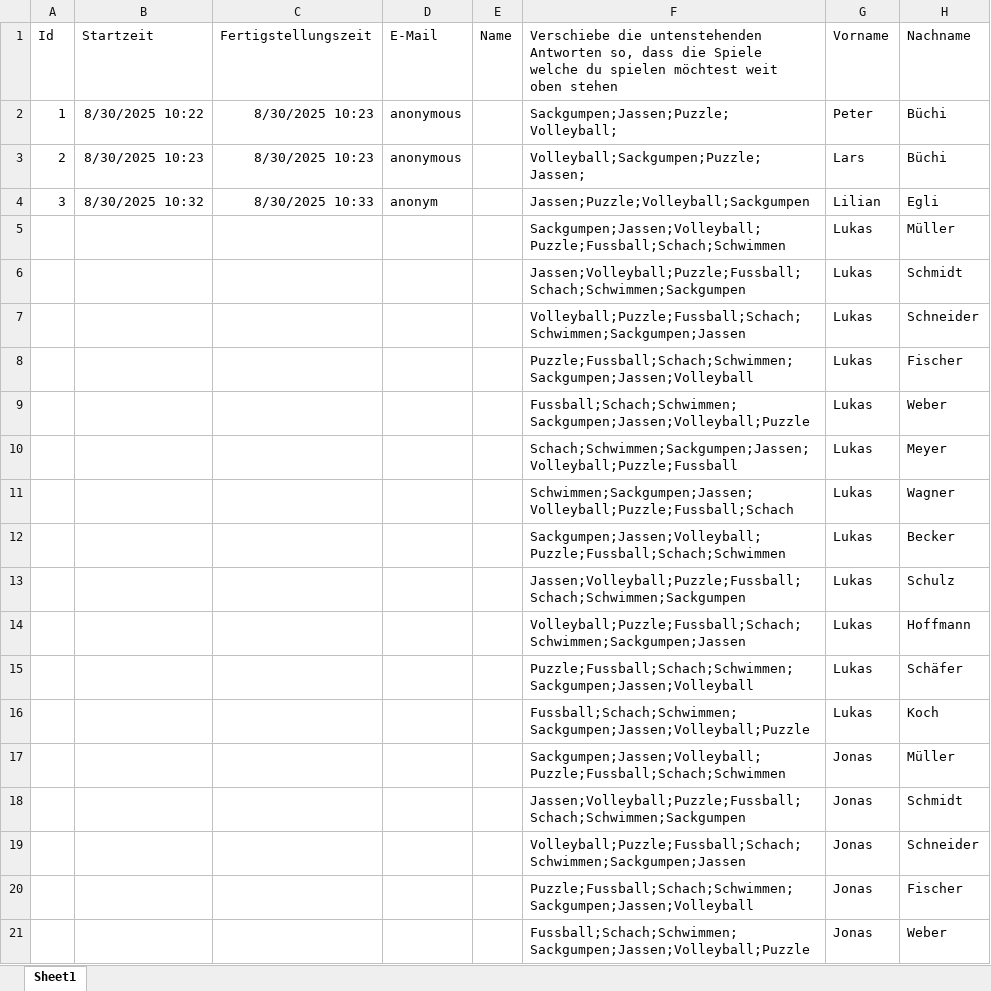
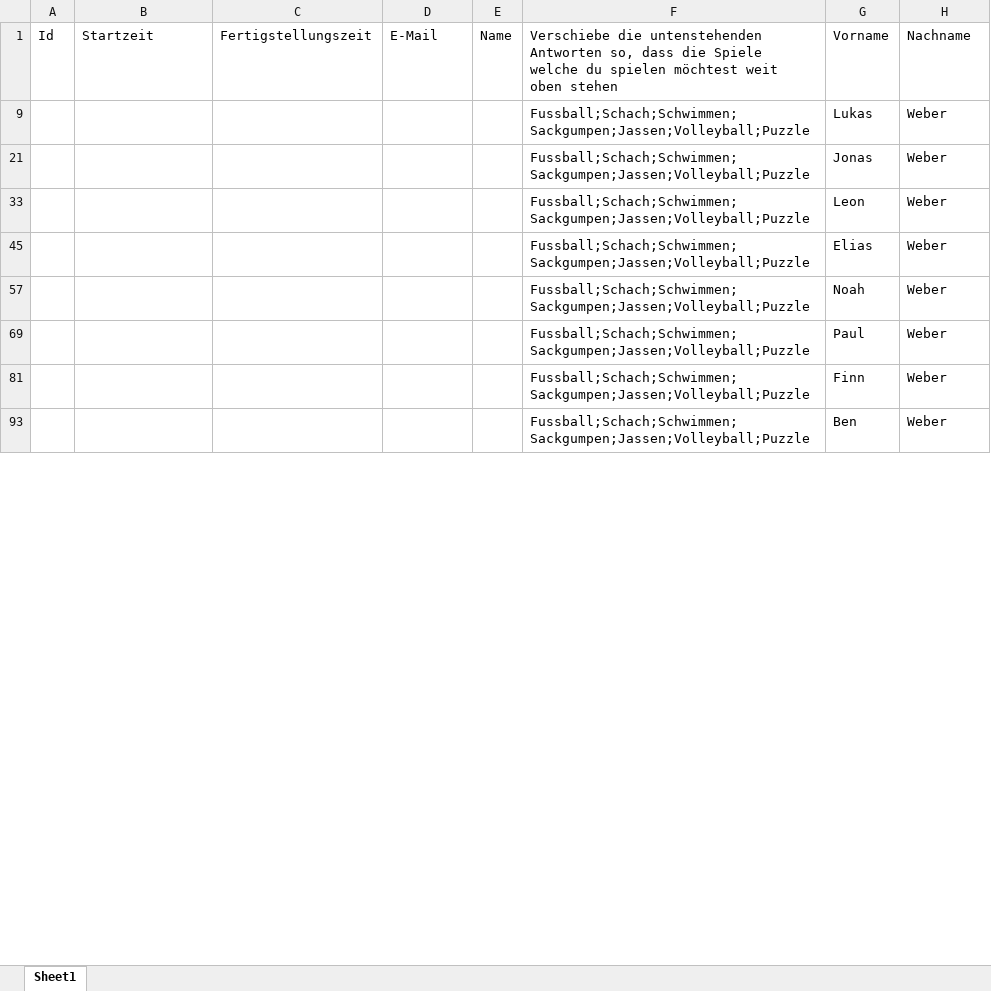
Before and after one commit to Remuera/SpielMorgen, an Excel workbook: src/Spielpraeferenzen.xlsx, sheet Sheet1, drawn as a sheet; only a part is shown; the shorter side is filled out with more unchanged rows; values as stored, in another font and other column widths than the file's, no borders; table styles not drawn; the diff covers the shown part only; the diff names each change by its address in the sheet, - before the commit and + after, or states it on an @@ line.

```diff
--- a/src/Spielpraeferenzen.xlsx (sheet Sheet1)
+++ b/src/Spielpraeferenzen.xlsx (sheet Sheet1)
@@ row 2 hidden: 1 | 8/30/2025 10:22 | 8/30/2025 10:23 | anonymous |  | Sackgumpen;Jassen;Puzzle;Volleyball; | Peter | Büchi @@
@@ row 3 hidden: 2 | 8/30/2025 10:23 | 8/30/2025 10:23 | anonymous |  | Volleyball;Sackgumpen;Puzzle;Jassen; | Lars | Büchi @@
@@ row 4 hidden: 3 | 8/30/2025 10:32 | 8/30/2025 10:33 | anonym |  | Jassen;Puzzle;Volleyball;Sackgumpen | Lilian | Egli @@
@@ row 5 hidden:  |  |  |  |  | Sackgumpen;Jassen;Volleyball;Puzzle;Fussball;Schach;Schwimmen | Lukas | Müller @@
@@ row 6 hidden:  |  |  |  |  | Jassen;Volleyball;Puzzle;Fussball;Schach;Schwimmen;Sackgumpen | Lukas | Schmidt @@
@@ row 7 hidden:  |  |  |  |  | Volleyball;Puzzle;Fussball;Schach;Schwimmen;Sackgumpen;Jassen | Lukas | Schneider @@
@@ row 8 hidden:  |  |  |  |  | Puzzle;Fussball;Schach;Schwimmen;Sackgumpen;Jassen;Volleyball | Lukas | Fischer @@
@@ row 10 hidden:  |  |  |  |  | Schach;Schwimmen;Sackgumpen;Jassen;Volleyball;Puzzle;Fussball | Lukas | Meyer @@
@@ row 11 hidden:  |  |  |  |  | Schwimmen;Sackgumpen;Jassen;Volleyball;Puzzle;Fussball;Schach | Lukas | Wagner @@
@@ row 12 hidden:  |  |  |  |  | Sackgumpen;Jassen;Volleyball;Puzzle;Fussball;Schach;Schwimmen | Lukas | Becker @@
@@ row 13 hidden:  |  |  |  |  | Jassen;Volleyball;Puzzle;Fussball;Schach;Schwimmen;Sackgumpen | Lukas | Schulz @@
@@ row 14 hidden:  |  |  |  |  | Volleyball;Puzzle;Fussball;Schach;Schwimmen;Sackgumpen;Jassen | Lukas | Hoffmann @@
@@ row 15 hidden:  |  |  |  |  | Puzzle;Fussball;Schach;Schwimmen;Sackgumpen;Jassen;Volleyball | Lukas | Schäfer @@
@@ row 16 hidden:  |  |  |  |  | Fussball;Schach;Schwimmen;Sackgumpen;Jassen;Volleyball;Puzzle | Lukas | Koch @@
@@ row 17 hidden:  |  |  |  |  | Sackgumpen;Jassen;Volleyball;Puzzle;Fussball;Schach;Schwimmen | Jonas | Müller @@
@@ row 18 hidden:  |  |  |  |  | Jassen;Volleyball;Puzzle;Fussball;Schach;Schwimmen;Sackgumpen | Jonas | Schmidt @@
@@ row 19 hidden:  |  |  |  |  | Volleyball;Puzzle;Fussball;Schach;Schwimmen;Sackgumpen;Jassen | Jonas | Schneider @@
@@ row 20 hidden:  |  |  |  |  | Puzzle;Fussball;Schach;Schwimmen;Sackgumpen;Jassen;Volleyball | Jonas | Fischer @@
```
Also changed, not shown: 94 hidden or unhidden rows elsewhere in this sheet.
